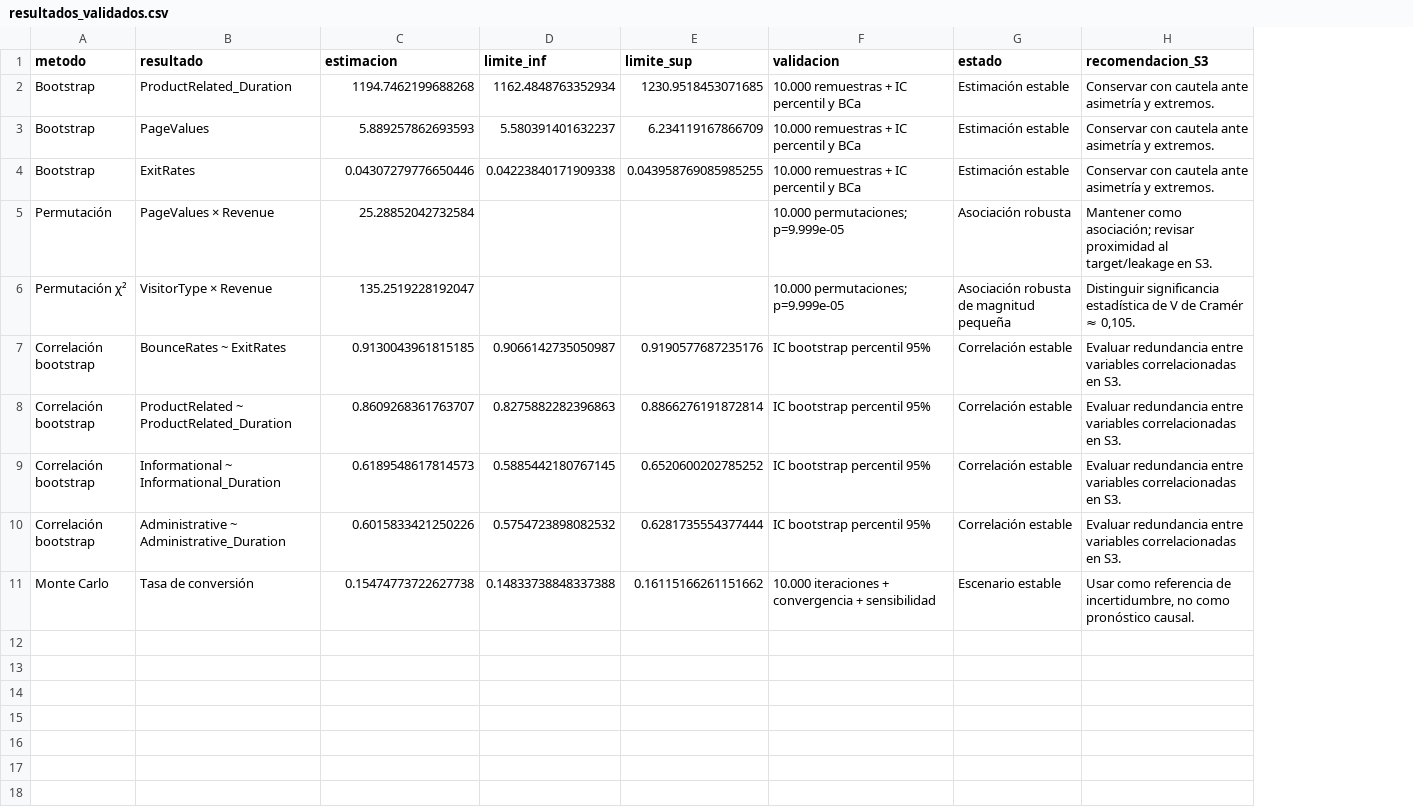
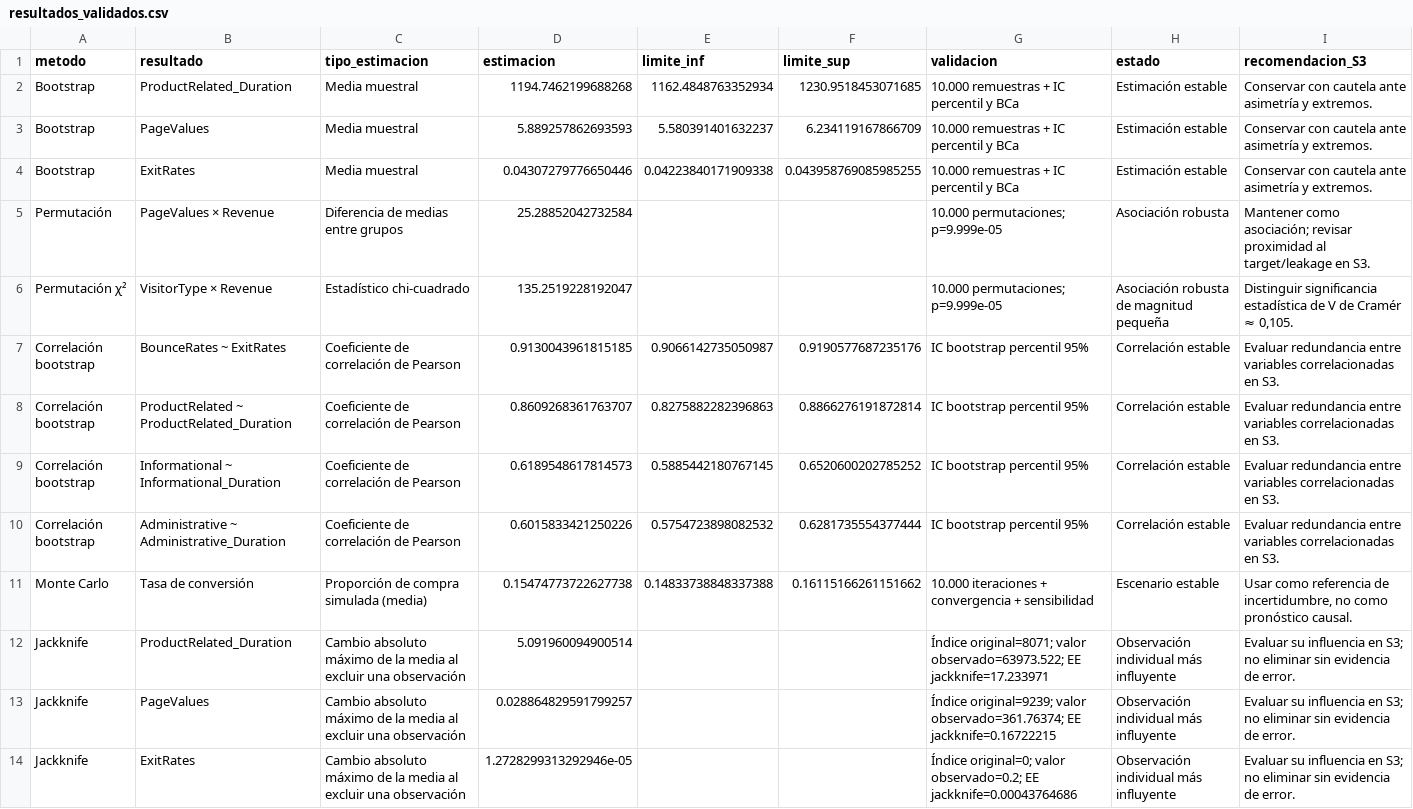
Before and after one commit to vedurancisterna-alt/Estadistica_Computacional, a CSV file: S2/resultados/resultados_validados.csv, drawn as a sheet; the diff names each change by its address in the sheet, - before the commit and + after, or states it on an @@ line.

Commit message:
S2: integra optimizacion chi2 y exportacion Jackknife con tipo_estimacion

```diff
--- a/S2/resultados/resultados_validados.csv
+++ b/S2/resultados/resultados_validados.csv
+column C (tipo_estimacion), rows 2-11: Media muestral | Media muestral | Media muestral | Diferencia de medias entre grupos | Estadístico chi-cuadrado | Coeficiente de correlación de Pearson | Coeficiente de correlación de Pearson | Coeficiente de correlación de Pearson | Coeficiente de correlación de Pearson | Proporción de compra simulada (media)
+row 12: Jackknife | ProductRelated_Duration | Cambio absoluto máximo de la media al excluir una observación | 5.091960094900514 |  |  | Índice original=8071; valor observado=63973.522; EE jackknife=17.233971 | Observación individual más influyente | Evaluar su influencia en S3; no eliminar sin evidencia de error.
+row 13: Jackknife | PageValues | Cambio absoluto máximo de la media al excluir una observación | 0.028864829591799257 |  |  | Índice original=9239; valor observado=361.76374; EE jackknife=0.16722215 | Observación individual más influyente | Evaluar su influencia en S3; no eliminar sin evidencia de error.
+row 14: Jackknife | ExitRates | Cambio absoluto máximo de la media al excluir una observación | 1.2728299313292946e-05 |  |  | Índice original=0; valor observado=0.2; EE jackknife=0.00043764686 | Observación individual más influyente | Evaluar su influencia en S3; no eliminar sin evidencia de error.
```
Also changed, not shown: 1 other file.
